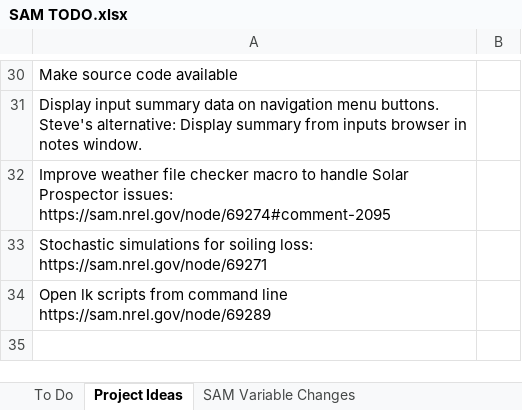
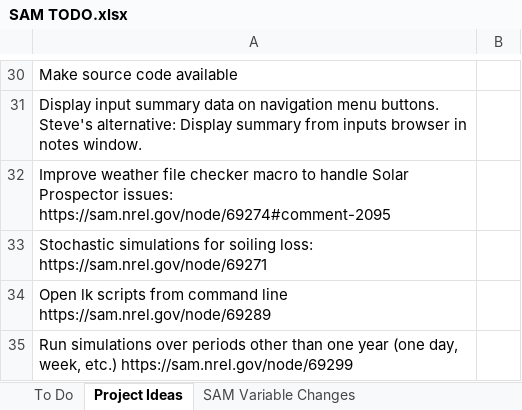
Before and after one commit to NREL/SAM, an Excel workbook: SAM TODO.xlsx, sheet Project Ideas, drawn as a sheet; only a part is shown, gaps mark what is left out; values as stored, in another font and other column widths than the file's, no borders; the diff names each change by its address in the sheet, - before the commit and + after, or states it on an @@ line.

Commit message:
update TODO list

```diff
--- a/SAM TODO.xlsx (sheet Project Ideas)
+++ b/SAM TODO.xlsx (sheet Project Ideas)
+row 35: Run simulations over periods other than one year (one day, week, etc.) https://sam.nrel.gov/node/69299
```
